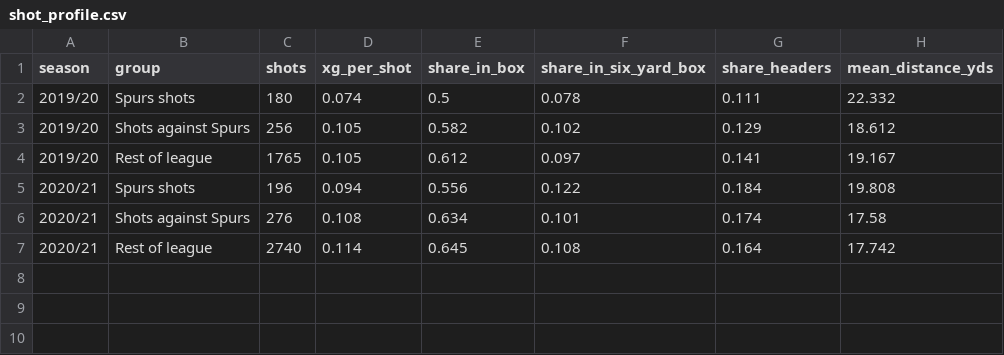
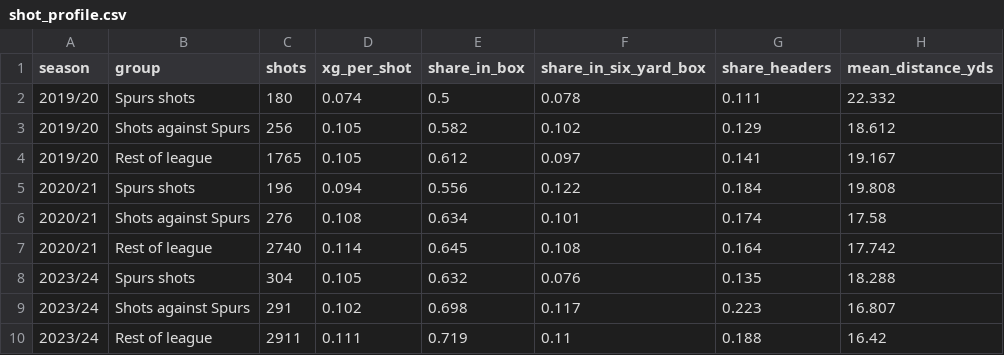
Before and after one commit to anthony07-max/spurs-women-wsl-analysis, a CSV file: results/shot_profile.csv, drawn as a sheet.

```diff
--- a/results/shot_profile.csv
+++ b/results/shot_profile.csv
@@ -7 +7,4 @@ season,group,shots,xg_per_shot,share_in_box,share_in_six_yard_box,share_headers,
 2020/21,Rest of league,2740,0.114,0.645,0.108,0.164,17.742
+2023/24,Spurs shots,304,0.105,0.632,0.076,0.135,18.288
+2023/24,Shots against Spurs,291,0.102,0.698,0.117,0.223,16.807
+2023/24,Rest of league,2911,0.111,0.719,0.11,0.188,16.42
```
Also changed, not shown: results/spurs_matches.csv, results/spurs_player_radars.csv, 27 other files.
